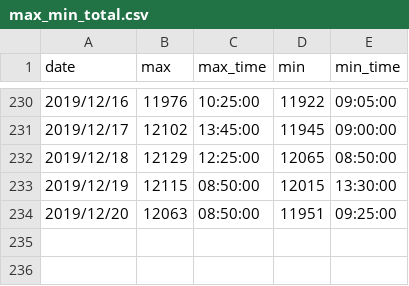
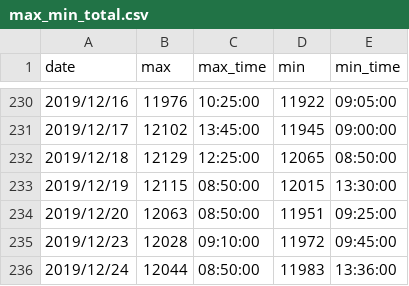
Before and after one commit to ngxial03/Future, a CSV file: out/max_min_total.csv, drawn as a sheet; only a part is shown, gaps mark what is left out; the diff names each change by its address in the sheet, - before the commit and + after, or states it on an @@ line.

```diff
--- a/out/max_min_total.csv
+++ b/out/max_min_total.csv
+row 235: 2019/12/23 | 12028 | 09:10:00 | 11972 | 09:45:00
+row 236: 2019/12/24 | 12044 | 08:50:00 | 11983 | 13:36:00
```
Also changed, not shown: out/happy_201912.csv, out/happy_total.csv, 5 other files.
